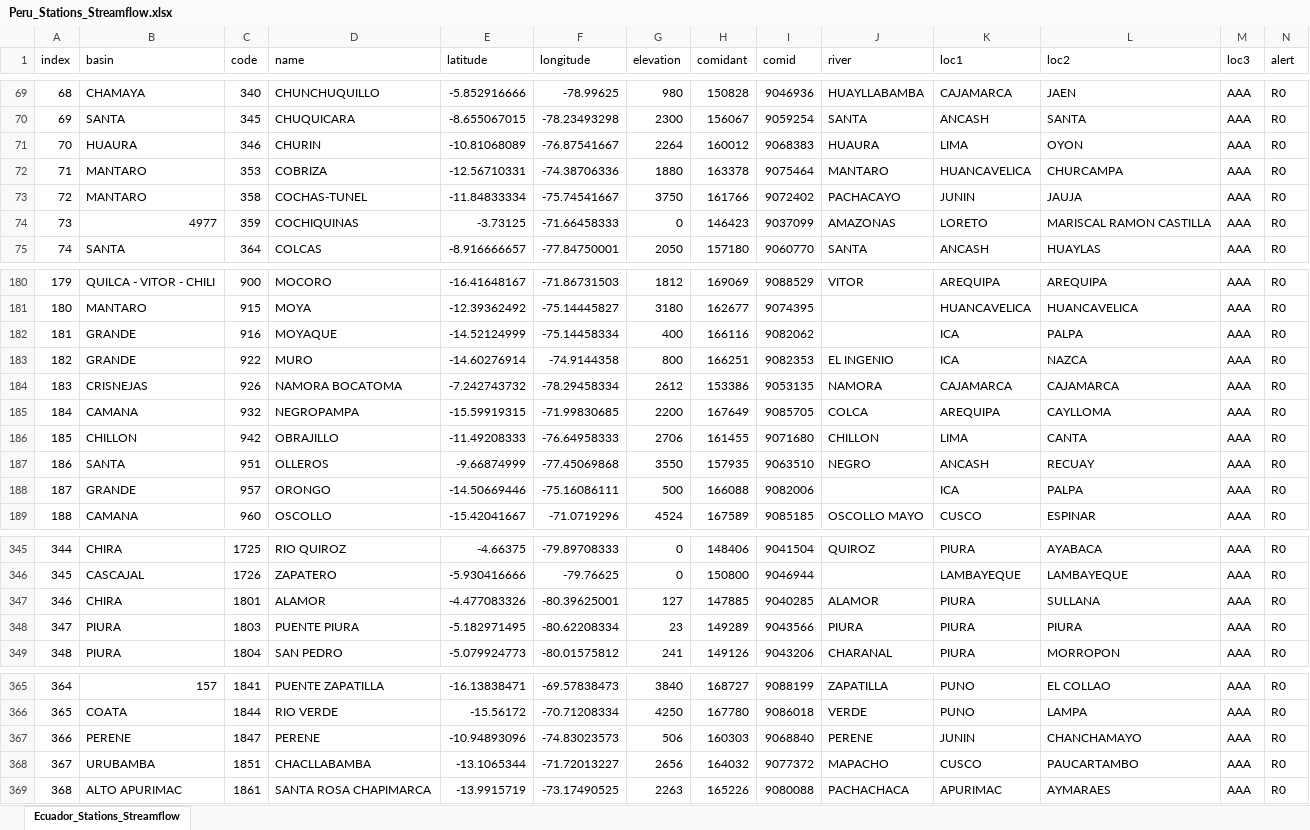
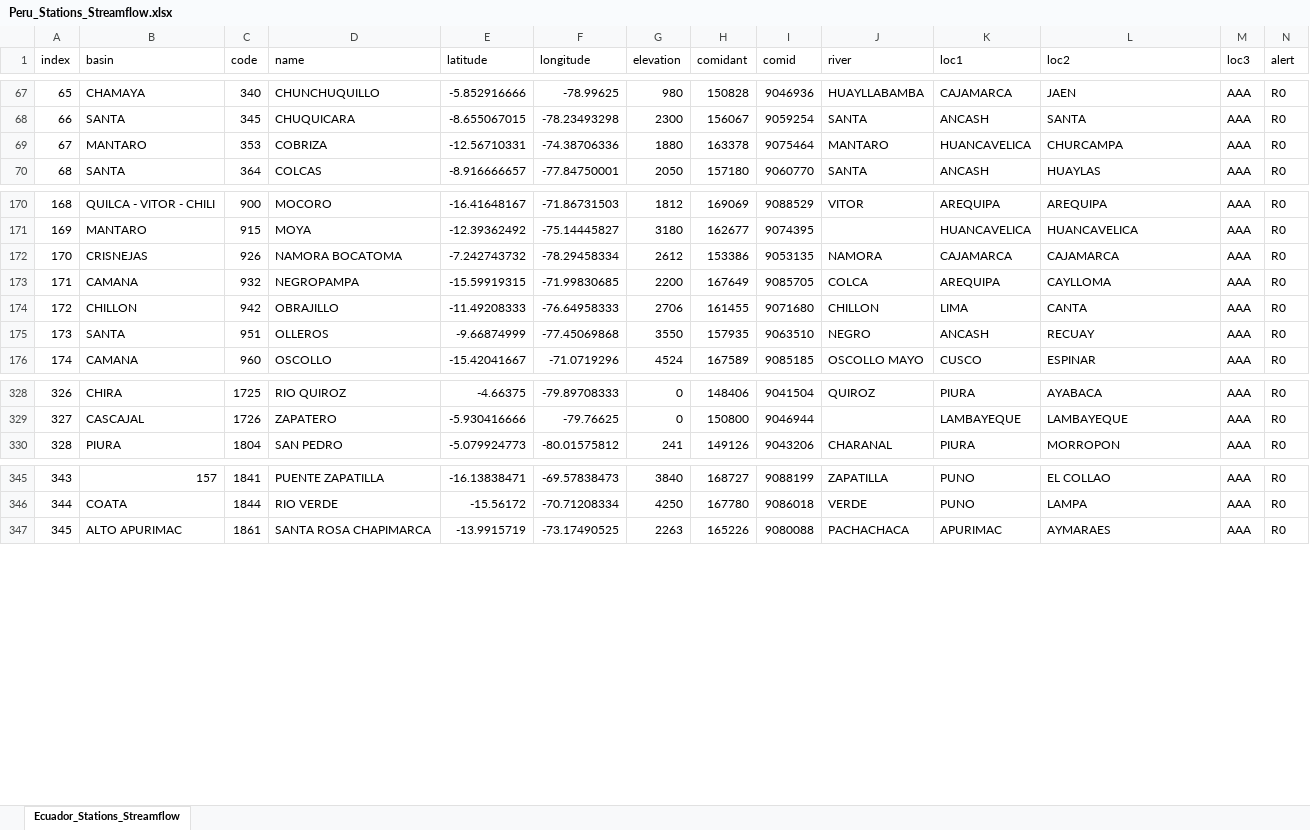
Before and after one commit to jusethCS/tethys_apps_peru, an Excel workbook: backend-geoglows_peru/Peru_Stations_Streamflow.xlsx, sheet Ecuador_Stations_Streamflow, drawn as a sheet; only a part is shown, gaps mark what is left out; values as stored, in another font and other column widths than the file's, no borders; the diff covers the shown part only; the diff names each change by its address in the sheet, - before the commit and + after, or states it on an @@ line.

Commit message:
Updated streamflow station file

```diff
--- a/backend-geoglows_peru/Peru_Stations_Streamflow.xlsx (sheet Ecuador_Stations_Streamflow)
+++ b/backend-geoglows_peru/Peru_Stations_Streamflow.xlsx (sheet Ecuador_Stations_Streamflow)
@@ column A (index) renumbered from row 2 down @@
-row 71: 70 | HUAURA | 346 | CHURIN | -10.81068089 | -76.87541667 | 2264 | 160012 | 9068383 | HUAURA | LIMA | OYON | AAA | R0
-row 73: 72 | MANTARO | 358 | COCHAS-TUNEL | -11.84833334 | -75.74541667 | 3750 | 161766 | 9072402 | PACHACAYO | JUNIN | JAUJA | AAA | R0
-row 74: 73 | 4977 | 359 | COCHIQUINAS | -3.73125 | -71.66458333 | 0 | 146423 | 9037099 | AMAZONAS | LORETO | MARISCAL RAMON CASTILLA | AAA | R0
-row 182: 181 | GRANDE | 916 | MOYAQUE | -14.52124999 | -75.14458334 | 400 | 166116 | 9082062 |  | ICA | PALPA | AAA | R0
-row 183: 182 | GRANDE | 922 | MURO | -14.60276914 | -74.9144358 | 800 | 166251 | 9082353 | EL INGENIO | ICA | NAZCA | AAA | R0
-row 188: 187 | GRANDE | 957 | ORONGO | -14.50669446 | -75.16086111 | 500 | 166088 | 9082006 |  | ICA | PALPA | AAA | R0
-row 347: 346 | CHIRA | 1801 | ALAMOR | -4.477083326 | -80.39625001 | 127 | 147885 | 9040285 | ALAMOR | PIURA | SULLANA | AAA | R0
-row 348: 347 | PIURA | 1803 | PUENTE PIURA | -5.182971495 | -80.62208334 | 23 | 149289 | 9043566 | PIURA | PIURA | PIURA | AAA | R0
-row 367: 366 | PERENE | 1847 | PERENE | -10.94893096 | -74.83023573 | 506 | 160303 | 9068840 | PERENE | JUNIN | CHANCHAMAYO | AAA | R0
-row 368: 367 | URUBAMBA | 1851 | CHACLLABAMBA | -13.1065344 | -71.72013227 | 2656 | 164032 | 9077372 | MAPACHO | CUSCO | PAUCARTAMBO | AAA | R0
```
Also changed, not shown: 12 removed rows elsewhere in this sheet.
